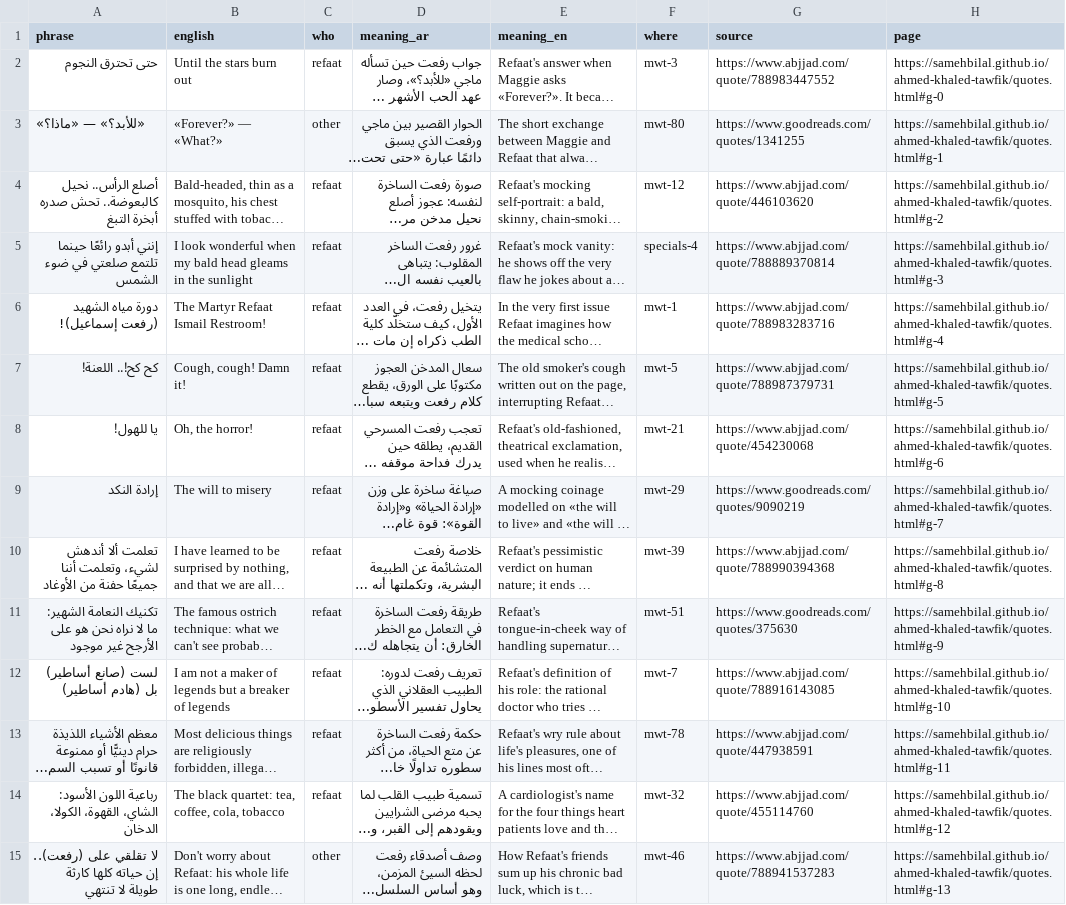
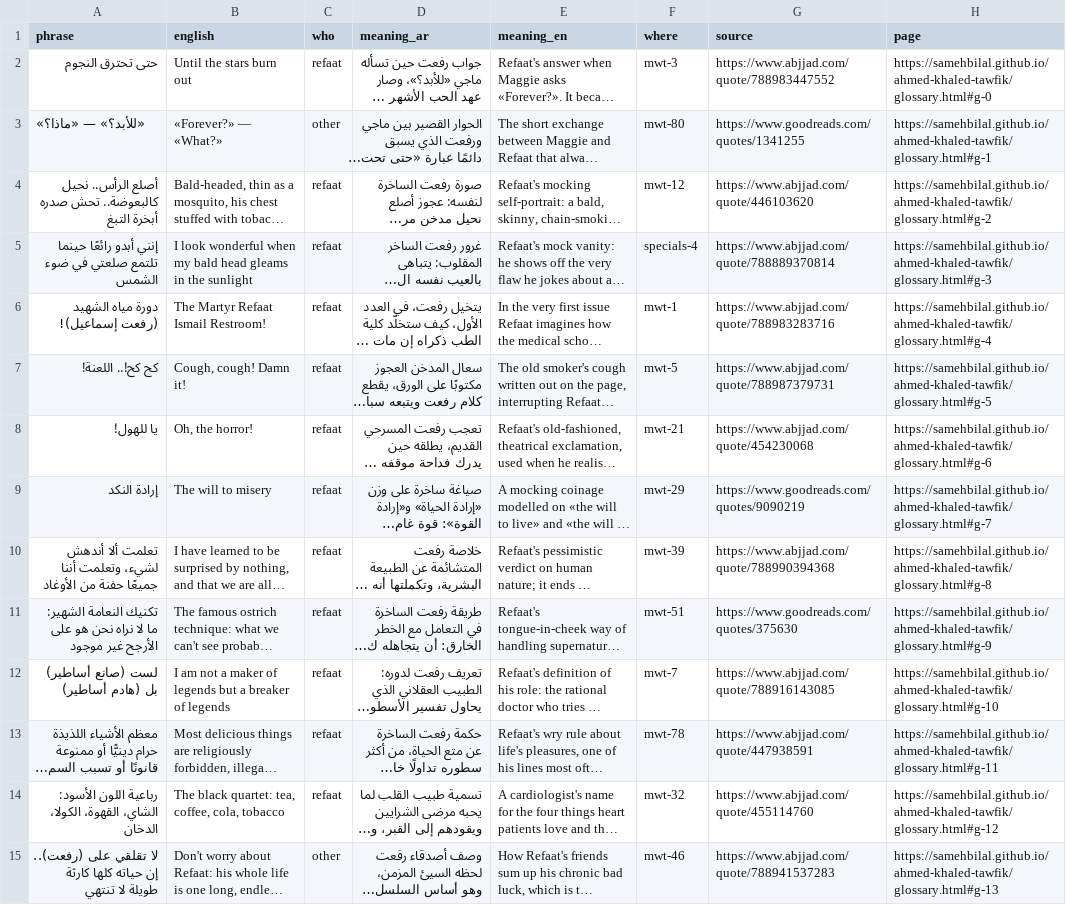
Before and after one commit to SamehBilal/ahmed-khaled-tawfik, a CSV file: assets/data/open/phrases.csv, drawn as a sheet; only a part is shown; long unchanged cells end in …; the diff covers the shown part only; the diff names each change by its address in the sheet, - before the commit and + after, or states it on an @@ line.

```diff
--- a/assets/data/open/phrases.csv
+++ b/assets/data/open/phrases.csv
-H2 (page): https://samehbilal.github.io/ahmed-khaled-tawfik/quotes.html#g-0
+H2 (page): https://samehbilal.github.io/ahmed-khaled-tawfik/glossary.html#g-0
-H3 (page): https://samehbilal.github.io/ahmed-khaled-tawfik/quotes.html#g-1
+H3 (page): https://samehbilal.github.io/ahmed-khaled-tawfik/glossary.html#g-1
-H4 (page): https://samehbilal.github.io/ahmed-khaled-tawfik/quotes.html#g-2
+H4 (page): https://samehbilal.github.io/ahmed-khaled-tawfik/glossary.html#g-2
-H5 (page): https://samehbilal.github.io/ahmed-khaled-tawfik/quotes.html#g-3
+H5 (page): https://samehbilal.github.io/ahmed-khaled-tawfik/glossary.html#g-3
-H6 (page): https://samehbilal.github.io/ahmed-khaled-tawfik/quotes.html#g-4
+H6 (page): https://samehbilal.github.io/ahmed-khaled-tawfik/glossary.html#g-4
-H7 (page): https://samehbilal.github.io/ahmed-khaled-tawfik/quotes.html#g-5
+H7 (page): https://samehbilal.github.io/ahmed-khaled-tawfik/glossary.html#g-5
-H8 (page): https://samehbilal.github.io/ahmed-khaled-tawfik/quotes.html#g-6
+H8 (page): https://samehbilal.github.io/ahmed-khaled-tawfik/glossary.html#g-6
-H9 (page): https://samehbilal.github.io/ahmed-khaled-tawfik/quotes.html#g-7
+H9 (page): https://samehbilal.github.io/ahmed-khaled-tawfik/glossary.html#g-7
-H10 (page): https://samehbilal.github.io/ahmed-khaled-tawfik/quotes.html#g-8
+H10 (page): https://samehbilal.github.io/ahmed-khaled-tawfik/glossary.html#g-8
-H11 (page): https://samehbilal.github.io/ahmed-khaled-tawfik/quotes.html#g-9
+H11 (page): https://samehbilal.github.io/ahmed-khaled-tawfik/glossary.html#g-9
-H12 (page): https://samehbilal.github.io/ahmed-khaled-tawfik/quotes.html#g-10
+H12 (page): https://samehbilal.github.io/ahmed-khaled-tawfik/glossary.html#g-10
-H13 (page): https://samehbilal.github.io/ahmed-khaled-tawfik/quotes.html#g-11
+H13 (page): https://samehbilal.github.io/ahmed-khaled-tawfik/glossary.html#g-11
-H14 (page): https://samehbilal.github.io/ahmed-khaled-tawfik/quotes.html#g-12
+H14 (page): https://samehbilal.github.io/ahmed-khaled-tawfik/glossary.html#g-12
-H15 (page): https://samehbilal.github.io/ahmed-khaled-tawfik/quotes.html#g-13
+H15 (page): https://samehbilal.github.io/ahmed-khaled-tawfik/glossary.html#g-13
```
Also changed, not shown: 28 edited cells elsewhere in this file, 56 other files.
